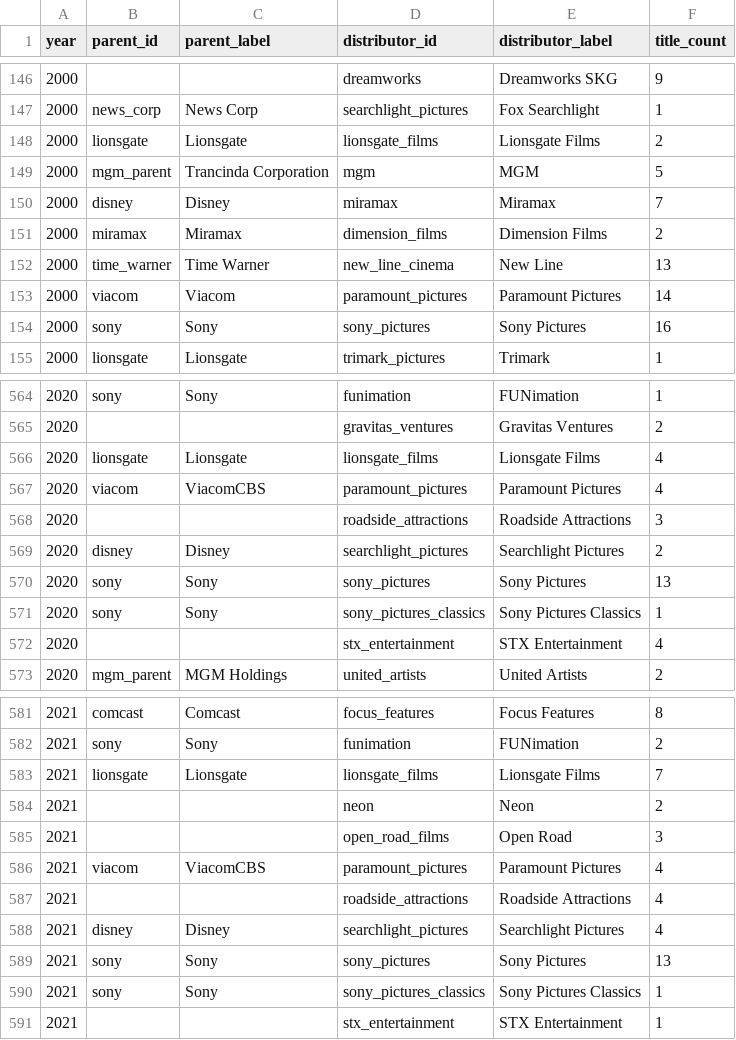
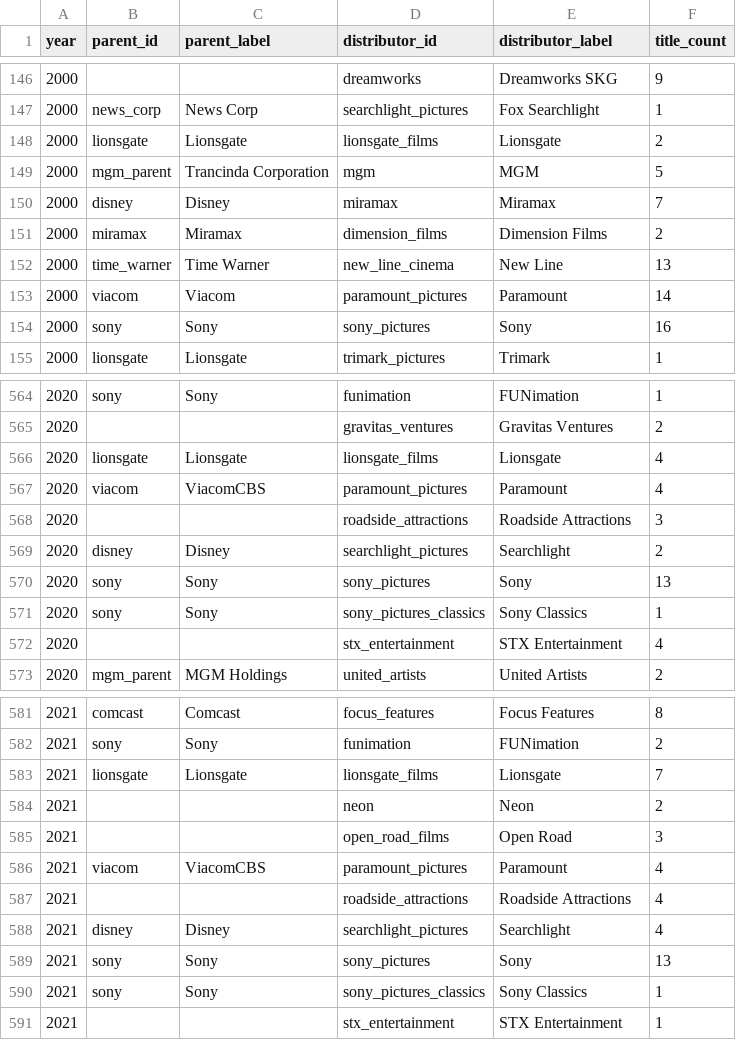
Before and after one commit to lola-raheja/warner-mount-debate, a CSV file: distributor_title_counts.csv, drawn as a sheet; only a part is shown, gaps mark what is left out; the diff covers the shown part only.

```diff
--- a/distributor_title_counts.csv
+++ b/distributor_title_counts.csv
@@ -147,3 +147,3 @@ year,parent_id,parent_label,distributor_id,distributor_label,title_count
 2000,news_corp,News Corp,searchlight_pictures,Fox Searchlight,1
-2000,lionsgate,Lionsgate,lionsgate_films,Lionsgate Films,2
+2000,lionsgate,Lionsgate,lionsgate_films,Lionsgate,2
 2000,mgm_parent,Trancinda Corporation,mgm,MGM,5
@@ -152,4 +152,4 @@ year,parent_id,parent_label,distributor_id,distributor_label,title_count
 2000,time_warner,Time Warner,new_line_cinema,New Line,13
-2000,viacom,Viacom,paramount_pictures,Paramount Pictures,14
-2000,sony,Sony,sony_pictures,Sony Pictures,16
+2000,viacom,Viacom,paramount_pictures,Paramount,14
+2000,sony,Sony,sony_pictures,Sony,16
 2000,lionsgate,Lionsgate,trimark_pictures,Trimark,1
@@ -565,8 +565,8 @@ year,parent_id,parent_label,distributor_id,distributor_label,title_count
 2020,,,gravitas_ventures,Gravitas Ventures,2
-2020,lionsgate,Lionsgate,lionsgate_films,Lionsgate Films,4
-2020,viacom,ViacomCBS,paramount_pictures,Paramount Pictures,4
+2020,lionsgate,Lionsgate,lionsgate_films,Lionsgate,4
+2020,viacom,ViacomCBS,paramount_pictures,Paramount,4
 2020,,,roadside_attractions,Roadside Attractions,3
-2020,disney,Disney,searchlight_pictures,Searchlight Pictures,2
-2020,sony,Sony,sony_pictures,Sony Pictures,13
-2020,sony,Sony,sony_pictures_classics,Sony Pictures Classics,1
+2020,disney,Disney,searchlight_pictures,Searchlight,2
+2020,sony,Sony,sony_pictures,Sony,13
+2020,sony,Sony,sony_pictures_classics,Sony Classics,1
 2020,,,stx_entertainment,STX Entertainment,4
@@ -582,10 +582,10 @@ year,parent_id,parent_label,distributor_id,distributor_label,title_count
 2021,sony,Sony,funimation,FUNimation,2
-2021,lionsgate,Lionsgate,lionsgate_films,Lionsgate Films,7
+2021,lionsgate,Lionsgate,lionsgate_films,Lionsgate,7
 2021,,,neon,Neon,2
 2021,,,open_road_films,Open Road,3
-2021,viacom,ViacomCBS,paramount_pictures,Paramount Pictures,4
+2021,viacom,ViacomCBS,paramount_pictures,Paramount,4
 2021,,,roadside_attractions,Roadside Attractions,4
-2021,disney,Disney,searchlight_pictures,Searchlight Pictures,4
-2021,sony,Sony,sony_pictures,Sony Pictures,13
-2021,sony,Sony,sony_pictures_classics,Sony Pictures Classics,1
+2021,disney,Disney,searchlight_pictures,Searchlight,4
+2021,sony,Sony,sony_pictures,Sony,13
+2021,sony,Sony,sony_pictures_classics,Sony Classics,1
 2021,,,stx_entertainment,STX Entertainment,1
```
Also changed, not shown: 108 edited cells elsewhere in this file, 1 other file.
